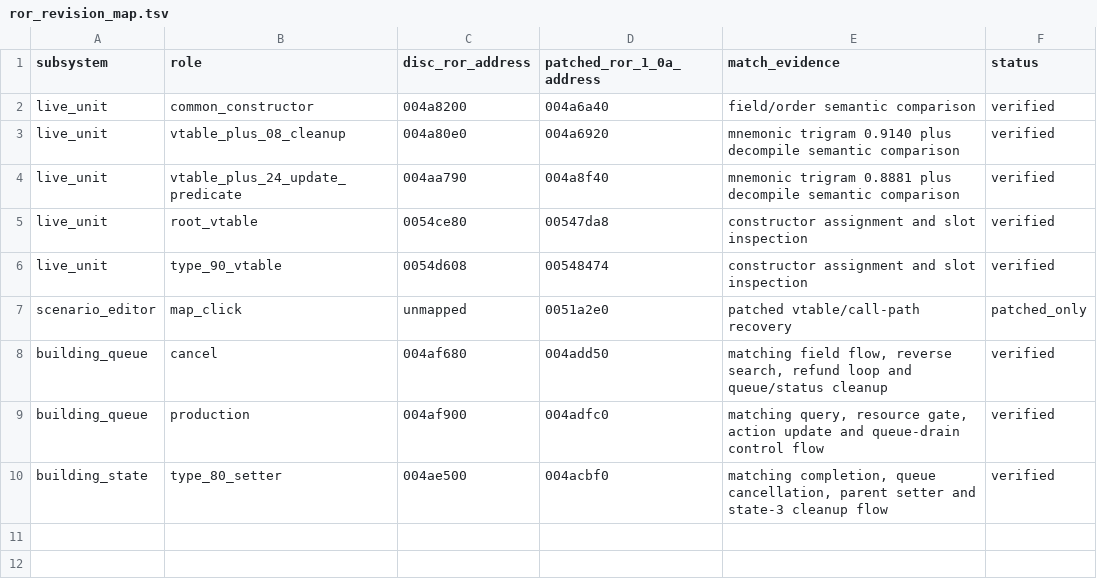
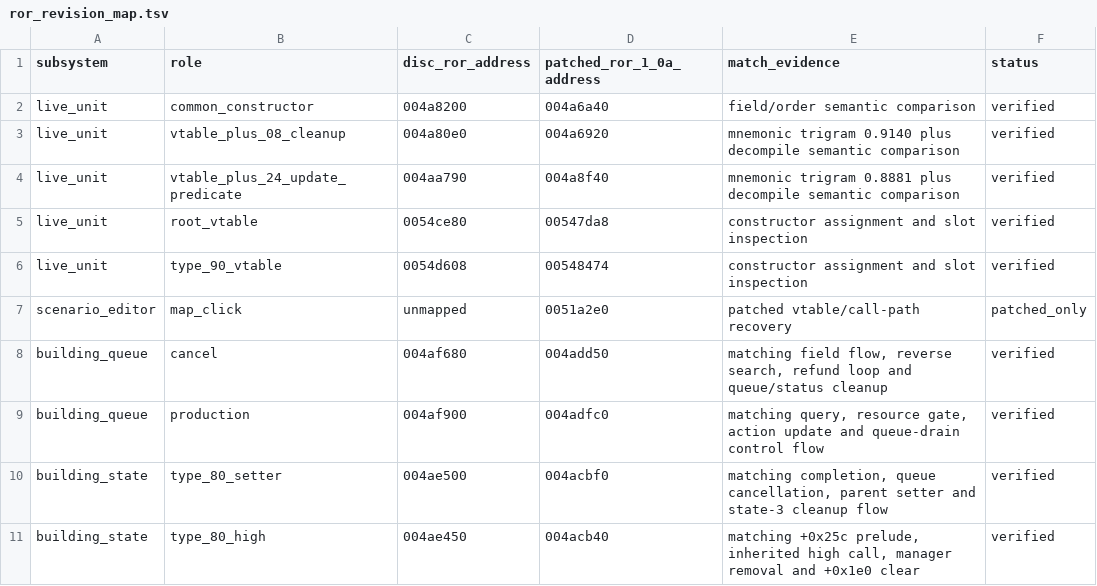
Before and after one commit to TheGh0stShip/VitaAgeofEmpires, a TSV file: docs/ror_revision_map.tsv, drawn as a sheet.

Commit message:
Compose RoR type-80 high state

```diff
--- a/docs/ror_revision_map.tsv
+++ b/docs/ror_revision_map.tsv
@@ -10 +10,2 @@ building_queue	production	004af900	004adfc0	matching query, resource gate, actio
 building_state	type_80_setter	004ae500	004acbf0	matching completion, queue cancellation, parent setter and state-3 cleanup flow	verified
+building_state	type_80_high	004ae450	004acb40	matching +0x25c prelude, inherited high call, manager removal and +0x1e0 clear	verified
```
Also changed, not shown: 6 other files.
